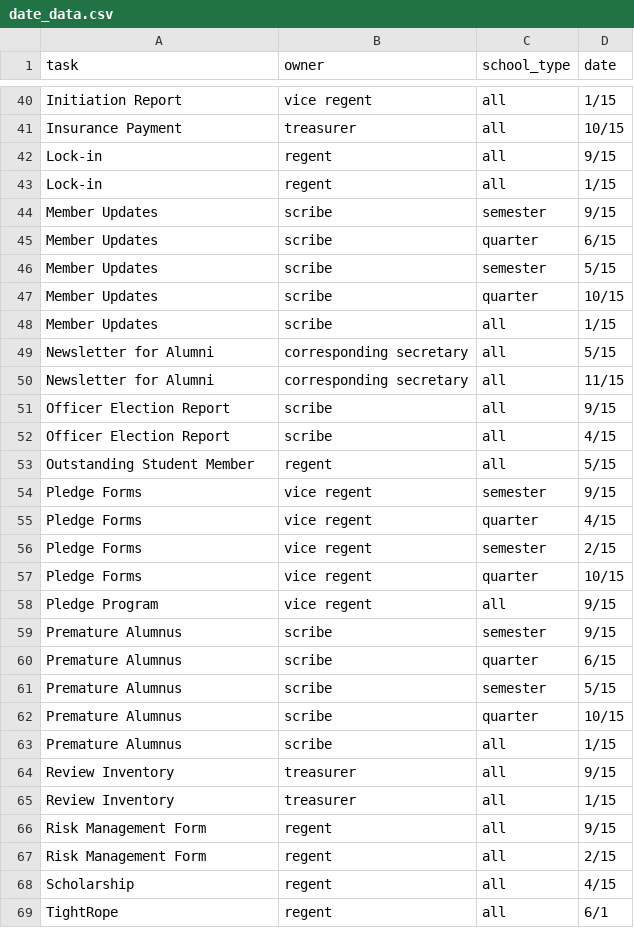
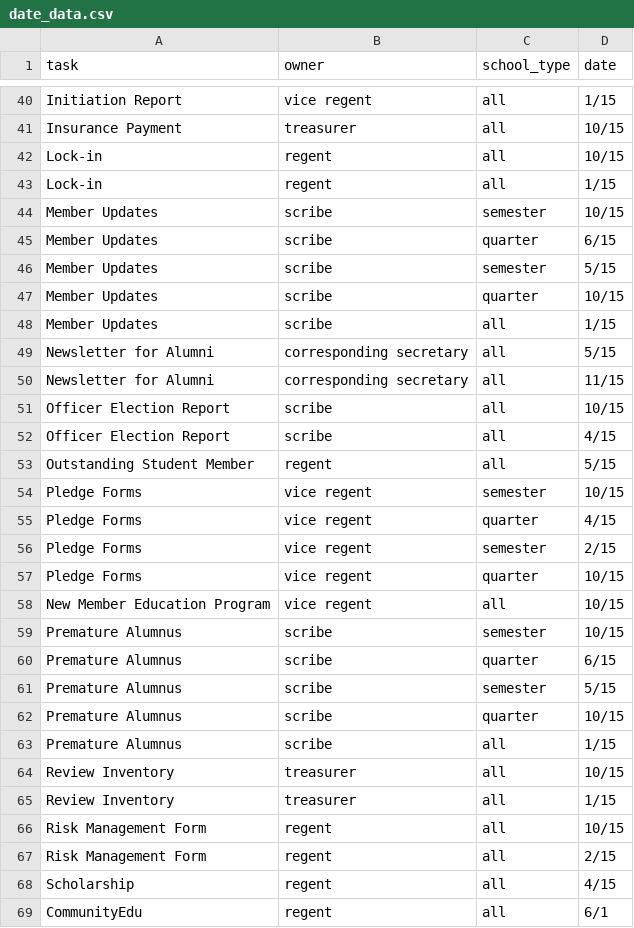
Before and after one commit to ThetaTau/CMT, a CSV file: thetatauCMT/tasks/management/commands/date_data.csv, drawn as a sheet; only a part is shown, gaps mark what is left out; the diff covers the shown part only.

Commit message:
Update Task Dates

```diff
--- a/thetatauCMT/tasks/management/commands/date_data.csv
+++ b/thetatauCMT/tasks/management/commands/date_data.csv
@@ -41,5 +41,5 @@ Initiation Report,vice regent,all,1/15
 Insurance Payment,treasurer,all,10/15
-Lock-in,regent,all,9/15
+Lock-in,regent,all,10/15
 Lock-in,regent,all,1/15
-Member Updates,scribe,semester,9/15
+Member Updates,scribe,semester,10/15
 Member Updates,scribe,quarter,6/15
@@ -50,6 +50,6 @@ Newsletter for Alumni,corresponding secretary,all,5/15
 Newsletter for Alumni,corresponding secretary,all,11/15
-Officer Election Report,scribe,all,9/15
+Officer Election Report,scribe,all,10/15
 Officer Election Report,scribe,all,4/15
 Outstanding Student Member,regent,all,5/15
-Pledge Forms,vice regent,semester,9/15
+Pledge Forms,vice regent,semester,10/15
 Pledge Forms,vice regent,quarter,4/15
@@ -57,4 +57,4 @@ Pledge Forms,vice regent,semester,2/15
 Pledge Forms,vice regent,quarter,10/15
-Pledge Program,vice regent,all,9/15
-Premature Alumnus,scribe,semester,9/15
+New Member Education Program,vice regent,all,10/15
+Premature Alumnus,scribe,semester,10/15
 Premature Alumnus,scribe,quarter,6/15
@@ -63,7 +63,7 @@ Premature Alumnus,scribe,quarter,10/15
 Premature Alumnus,scribe,all,1/15
-Review Inventory,treasurer,all,9/15
+Review Inventory,treasurer,all,10/15
 Review Inventory,treasurer,all,1/15
-Risk Management Form,regent,all,9/15
+Risk Management Form,regent,all,10/15
 Risk Management Form,regent,all,2/15
 Scholarship,regent,all,4/15
-TightRope,regent,all,6/1
+CommunityEdu,regent,all,6/1
```
Also changed, not shown: 9 edited cells elsewhere in this file.
